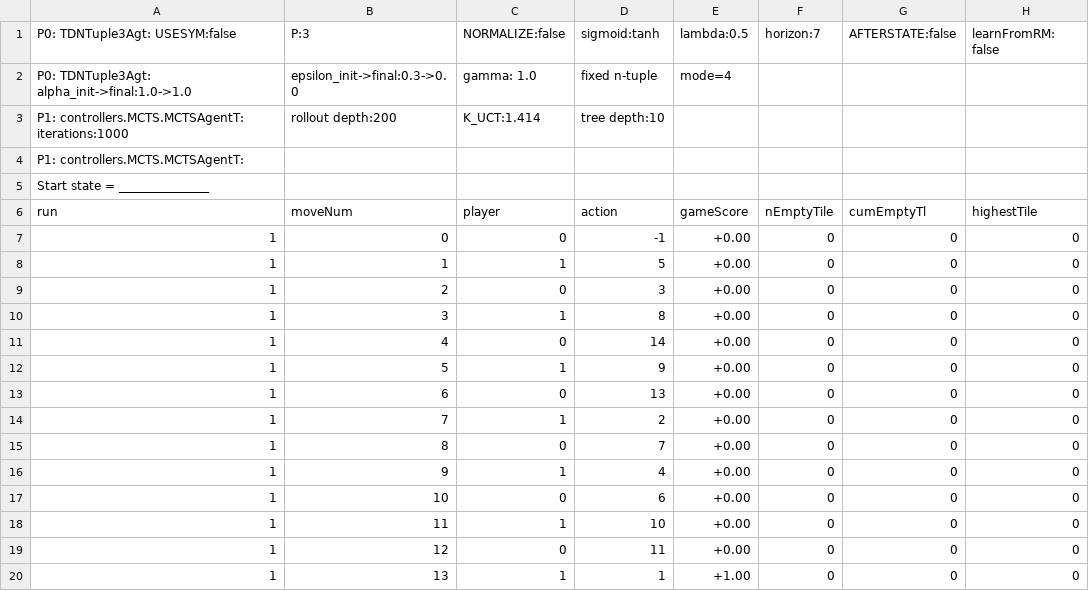
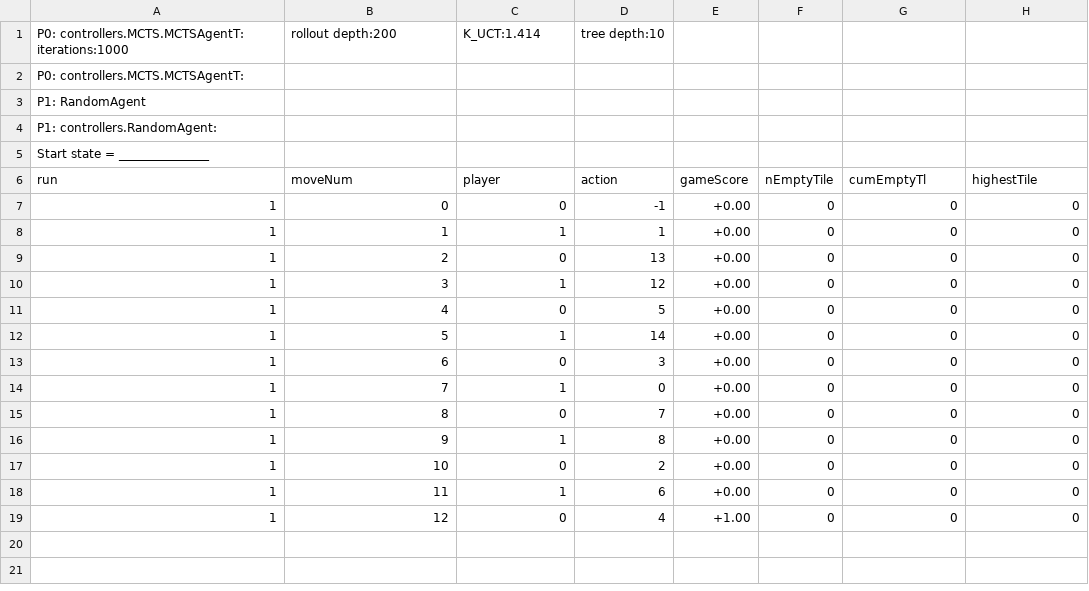
Before and after one commit to WolfgangKonen/GBG, a CSV file: agents/Sim/K6_Player2/csv/playStats.csv, drawn as a sheet.

Commit message:
added various playStats.csv to .gitignore

```diff
--- a/agents/Sim/K6_Player2/csv/playStats.csv
+++ b/agents/Sim/K6_Player2/csv/playStats.csv
@@ -1,5 +1,5 @@
-P0: TDNTuple3Agt: USESYM:false, P:3, NORMALIZE:false, sigmoid:tanh, lambda:0.5, horizon:7, AFTERSTATE:false, learnFromRM: false
-P0: TDNTuple3Agt: alpha_init->final:1.0->1.0, epsilon_init->final:0.3->0.0, gamma: 1.0, fixed n-tuple, mode=4
-P1: controllers.MCTS.MCTSAgentT: iterations:1000, rollout depth:200, K_UCT:1.414, tree depth:10
-P1: controllers.MCTS.MCTSAgentT:
+P0: controllers.MCTS.MCTSAgentT: iterations:1000, rollout depth:200, K_UCT:1.414, tree depth:10
+P0: controllers.MCTS.MCTSAgentT:
+P1: RandomAgent
+P1: controllers.RandomAgent:
 Start state = _______________
@@ -7,14 +7,13 @@ run, moveNum, player, action, gameScore, nEmptyTile, cumEmptyTl, highestTile
 1, 0, 0, -1, +0.00, 0, 0, 0
-1, 1, 1, 5, +0.00, 0, 0, 0
-1, 2, 0, 3, +0.00, 0, 0, 0
-1, 3, 1, 8, +0.00, 0, 0, 0
-1, 4, 0, 14, +0.00, 0, 0, 0
-1, 5, 1, 9, +0.00, 0, 0, 0
-1, 6, 0, 13, +0.00, 0, 0, 0
-1, 7, 1, 2, +0.00, 0, 0, 0
+1, 1, 1, 1, +0.00, 0, 0, 0
+1, 2, 0, 13, +0.00, 0, 0, 0
+1, 3, 1, 12, +0.00, 0, 0, 0
+1, 4, 0, 5, +0.00, 0, 0, 0
+1, 5, 1, 14, +0.00, 0, 0, 0
+1, 6, 0, 3, +0.00, 0, 0, 0
+1, 7, 1, 0, +0.00, 0, 0, 0
 1, 8, 0, 7, +0.00, 0, 0, 0
-1, 9, 1, 4, +0.00, 0, 0, 0
-1, 10, 0, 6, +0.00, 0, 0, 0
-1, 11, 1, 10, +0.00, 0, 0, 0
-1, 12, 0, 11, +0.00, 0, 0, 0
-1, 13, 1, 1, +1.00, 0, 0, 0
+1, 9, 1, 8, +0.00, 0, 0, 0
+1, 10, 0, 2, +0.00, 0, 0, 0
+1, 11, 1, 6, +0.00, 0, 0, 0
+1, 12, 0, 4, +1.00, 0, 0, 0
```
Also changed, not shown: 6 other files.
